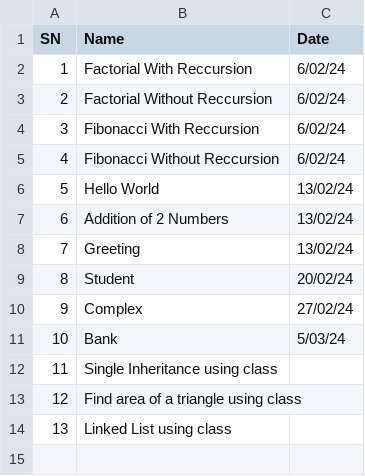
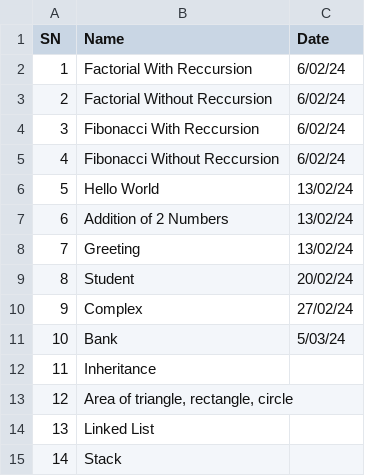
Before and after one commit to ItzSwapnil/OOP, a CSV file: index.csv, drawn as a sheet.

```diff
--- a/index.csv
+++ b/index.csv
@@ -11,4 +11,5 @@ SN,Name,Date
 10,Bank,5/03/24
-11,Single Inheritance using class,
-12,Find area of a triangle using class,
-13,Linked List using class,
+11,Inheritance,
+12,"Area of triangle, rectangle, circle",
+13,Linked List,
+14,Stack,
```
Also changed, not shown: 23 other files.
